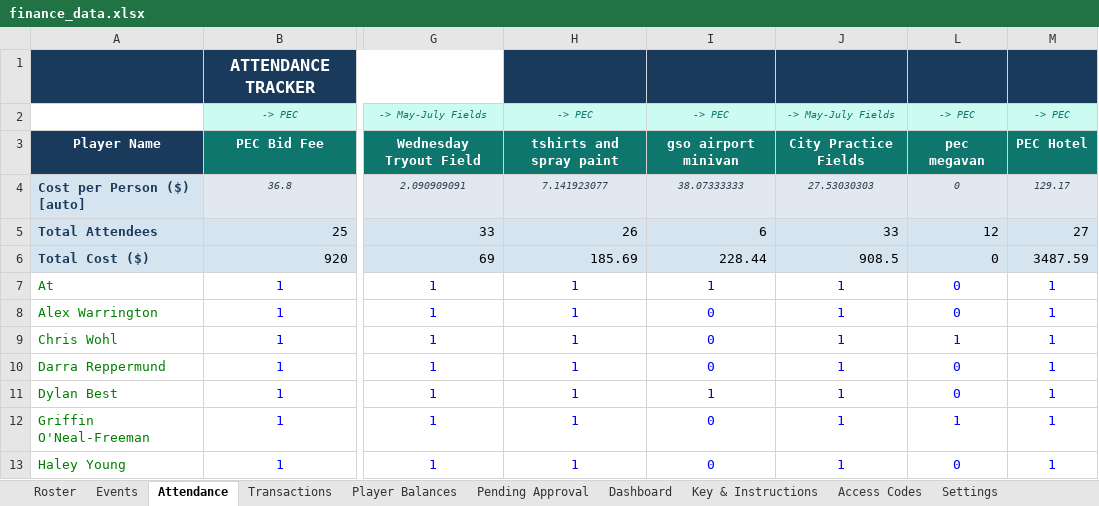
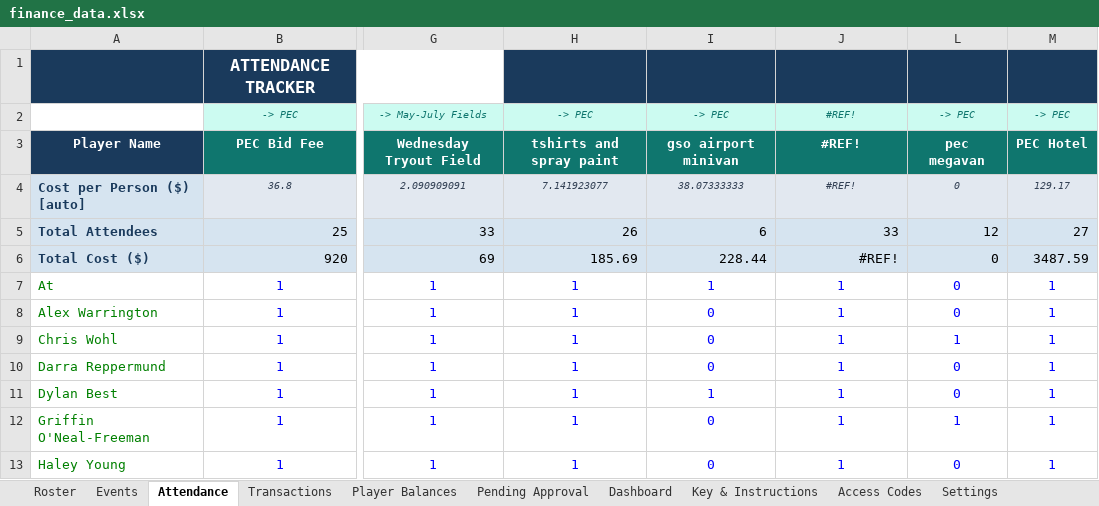
Before and after one commit to jakepmurray/port-finances-26, an Excel workbook: finance_data.xlsx, sheet Attendance, drawn as a sheet; only a part is shown, gaps mark what is left out; values as stored, in another font and other column widths than the file's, no borders; charts and pictures not drawn; the diff names each change by its address in the sheet, - before the commit and + after, or states it on an @@ line.

Commit message:
adding field costs

```diff
--- a/finance_data.xlsx (sheet Attendance)
+++ b/finance_data.xlsx (sheet Attendance)
-J2: -> May-July Fields
+J2: #REF!
-J3: City Practice Fields
+J3: #REF!
-J4: 27.53030303
+J4: #REF!
-J6: 908.5
+J6: #REF!
```
Also changed, not shown: sheet Player Balances, sheet Roster, sheet Transactions, sheet Dashboard, sheet Events, formulas that keep their value.
